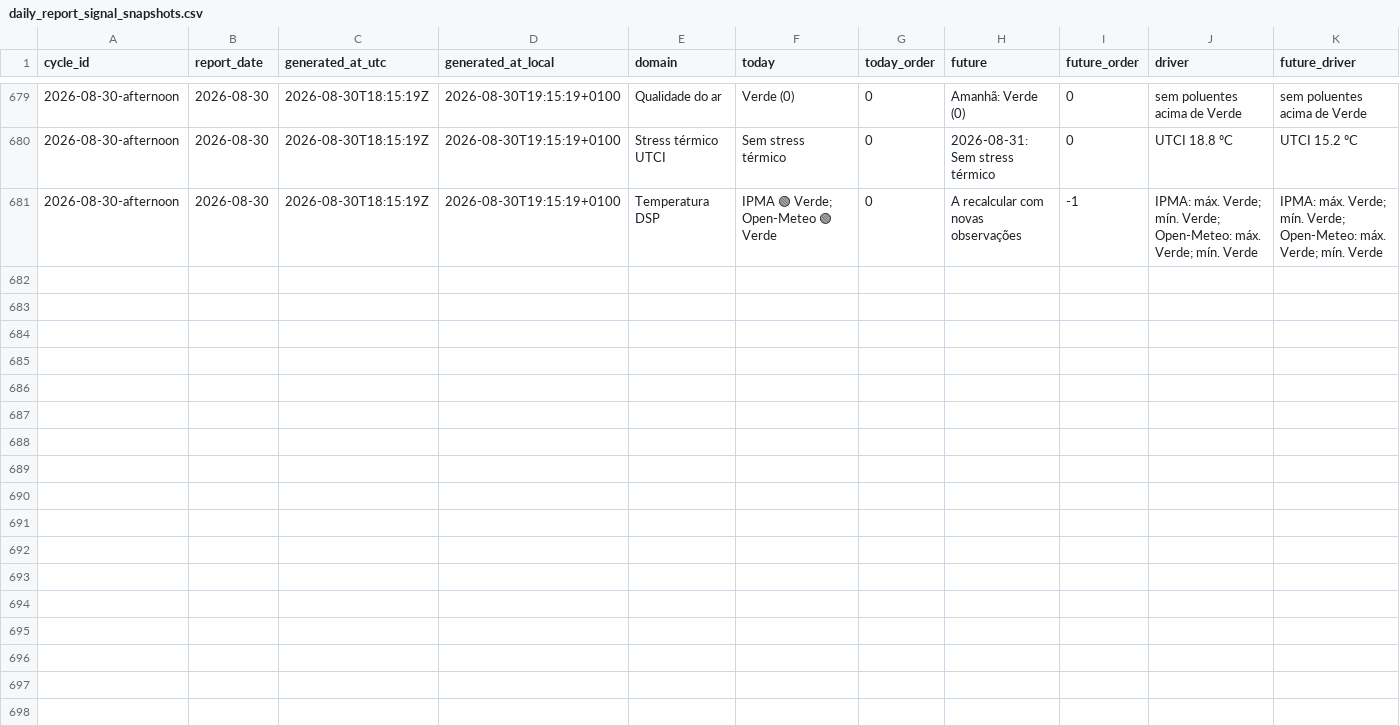
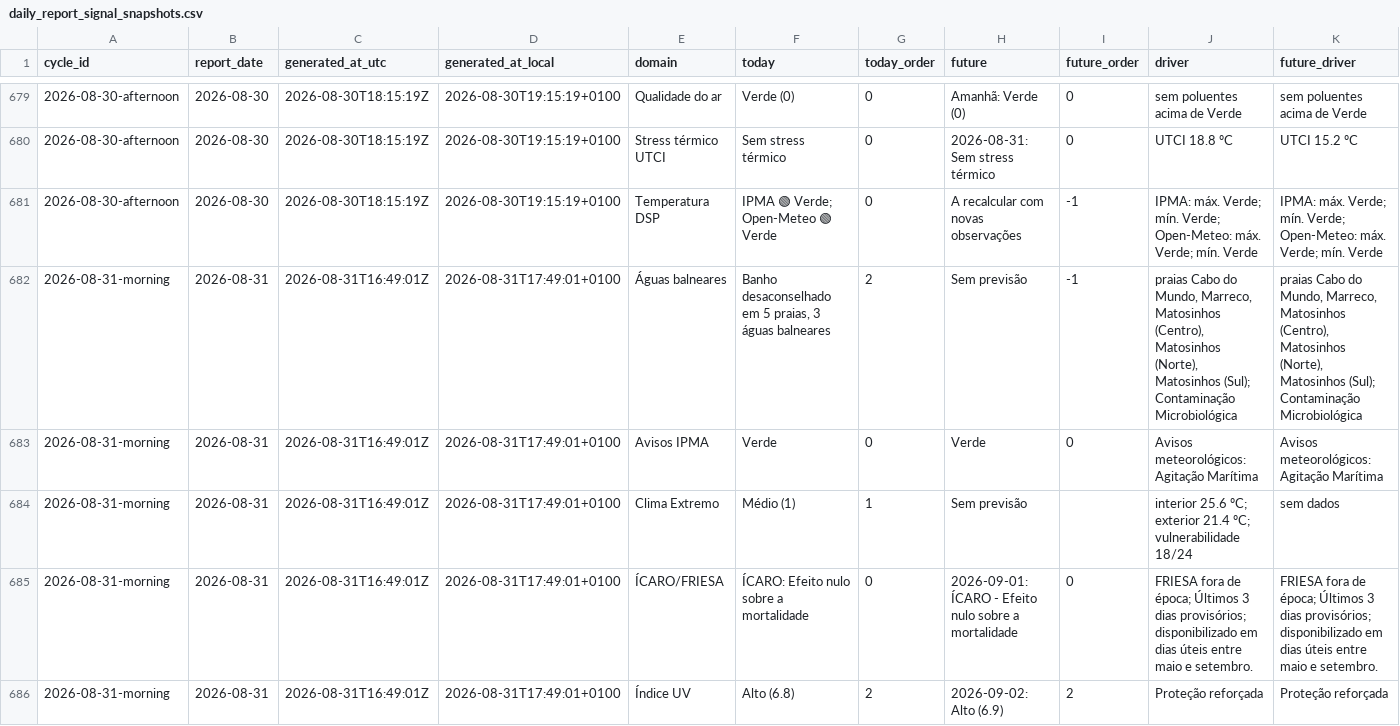
Before and after one commit to DBLQA90/qualar_matosinhos, a CSV file: data/daily_report_signal_snapshots.csv, drawn as a sheet; only a part is shown, gaps mark what is left out; rows hold the shown columns only; the diff covers the shown part only; the diff names each change by its address in the sheet, - before the commit and + after, or states it on an @@ line.

```diff
--- a/data/daily_report_signal_snapshots.csv
+++ b/data/daily_report_signal_snapshots.csv
+row 682: 2026-08-31-morning | 2026-08-31 | 2026-08-31T16:49:01Z | 2026-08-31T17:49:01+0100 | Águas balneares | Banho desaconselhado em 5 praias, 3 águas balneares | 2 | Sem previsão | -1 | praias Cabo do Mundo, Marreco, Matosinhos (Centro), Matosinhos (Norte), Matosinhos (Sul); Contaminação Microbiológica | praias Cabo do Mundo, Marreco, Matosinhos (Centro), Matosinhos (Norte), Matosinhos (Sul); Contaminação Microbiológica
+row 683: 2026-08-31-morning | 2026-08-31 | 2026-08-31T16:49:01Z | 2026-08-31T17:49:01+0100 | Avisos IPMA | Verde | 0 | Verde | 0 | Avisos meteorológicos: Agitação Marítima | Avisos meteorológicos: Agitação Marítima
+row 684: 2026-08-31-morning | 2026-08-31 | 2026-08-31T16:49:01Z | 2026-08-31T17:49:01+0100 | Clima Extremo | Médio (1) | 1 | Sem previsão |  | interior 25.6 ºC; exterior 21.4 ºC; vulnerabilidade 18/24 | sem dados
+row 685: 2026-08-31-morning | 2026-08-31 | 2026-08-31T16:49:01Z | 2026-08-31T17:49:01+0100 | ÍCARO/FRIESA | ÍCARO: Efeito nulo sobre a mortalidade | 0 | 2026-09-01: ÍCARO - Efeito nulo sobre a mortalidade | 0 | FRIESA fora de época; Últimos 3 dias provisórios; disponibilizado em dias úteis entre maio e setembro. | FRIESA fora de época; Últimos 3 dias provisórios; disponibilizado em dias úteis entre maio e setembro.
+row 686: 2026-08-31-morning | 2026-08-31 | 2026-08-31T16:49:01Z | 2026-08-31T17:49:01+0100 | Índice UV | Alto (6.8) | 2 | 2026-09-02: Alto (6.9) | 2 | Proteção reforçada | Proteção reforçada
```
Also changed, not shown: 5 added rows elsewhere in this file, data/pipeline_source_status.csv, data/pipeline_source_status_latest.csv, 3 other files.
